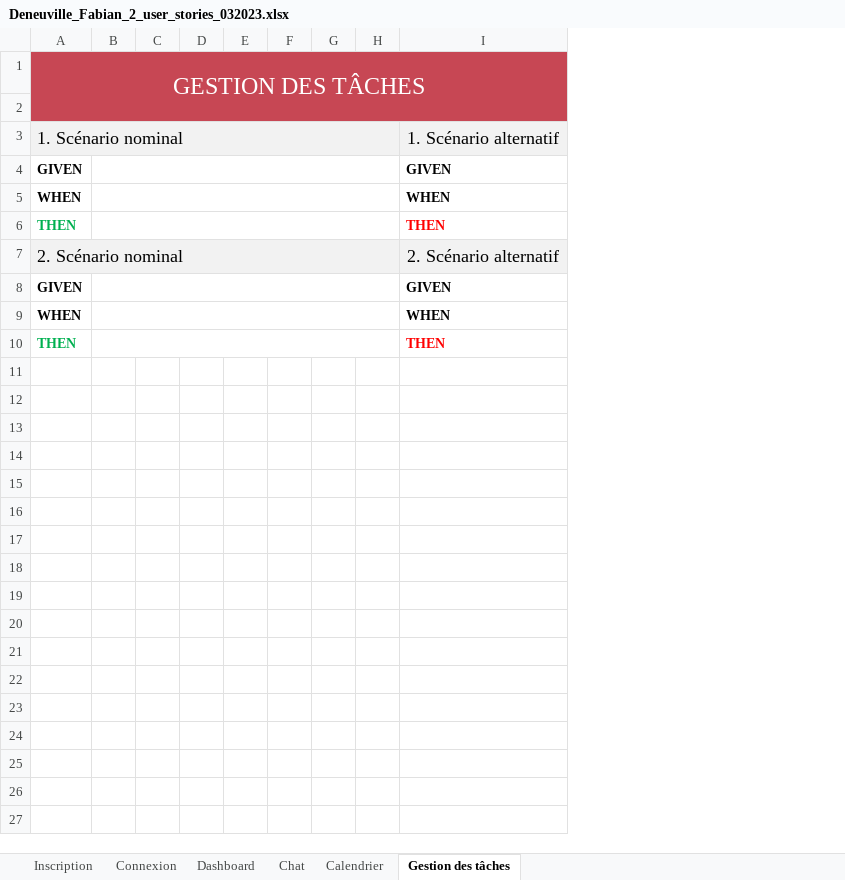
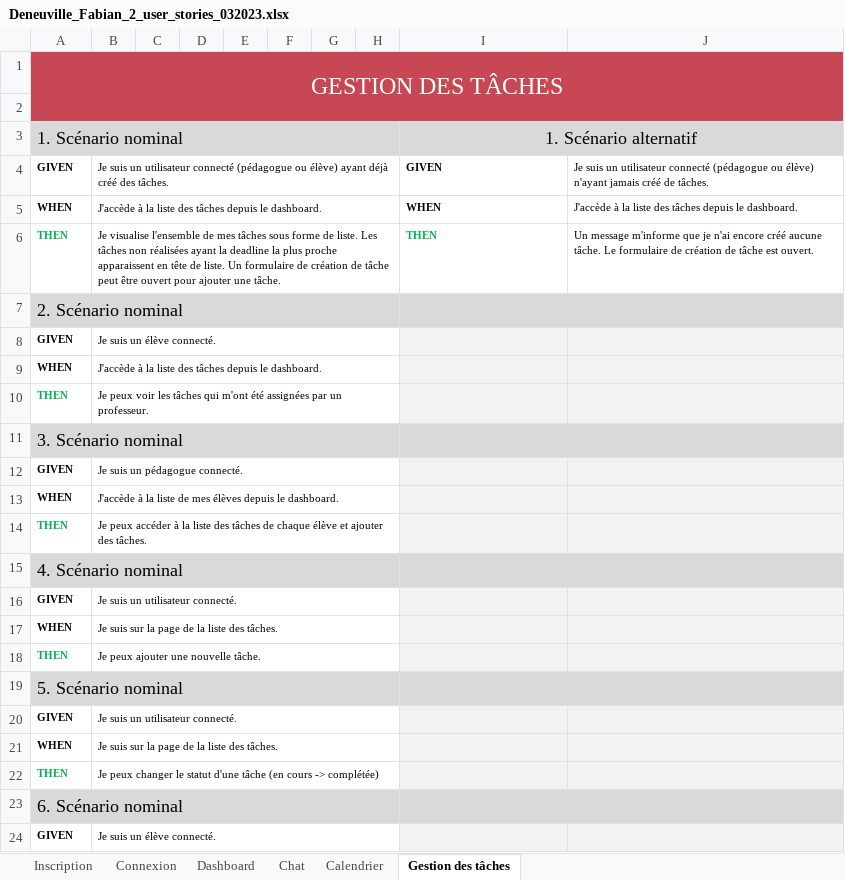
Before and after one commit to fabiandeneuville/FabianDeneuville_10_01032023, an Excel workbook: Deneuville_Fabian_2_user_stories_032023.xlsx, sheet Gestion des tâches, drawn as a sheet; only a part is shown; values as stored, in another font and other column widths than the file's, no borders; removed rows and columns are numbered as before the commit, all else as after; the diff covers the shown part only; the diff names each change by its address in the sheet, - before the commit and + after, or states it on an @@ line.

```diff
--- a/Deneuville_Fabian_2_user_stories_032023.xlsx (sheet Gestion des tâches)
+++ b/Deneuville_Fabian_2_user_stories_032023.xlsx (sheet Gestion des tâches)
-column B, empty
+column B, rows 4-10: Je suis un utilisateur connecté (pédagogue ou élève) ayant déjà créé des tâches. | J'accède à la liste des tâches depuis le dashboard. | Je visualise l'ensemble de mes tâches sous forme de liste. Les tâches non réalisées ayant la deadline la plus proche apparaissent en tête de liste. Un formulaire de création de tâche peut être ouvert pour ajouter une tâche. |  | Je suis un élève connecté. | J'accède à la liste des tâches depuis le dashboard. | Je peux voir les tâches qui m'ont été assignées par un professeur.
+column J, rows 4-6: Je suis un utilisateur connecté (pédagogue ou élève) n'ayant jamais créé de tâches. | J'accède à la liste des tâches depuis le dashboard. | Un message m'informe que je n'ai encore créé aucune tâche. Le formulaire de création de tâche est ouvert.
-A3 fill: #F2F2F2
+A3 fill: #D9D9D9
-C3:I3 fill: #F2F2F2
+C3:I3 fill: #D9D9D9
+I3:J3 merged
@@ A4:A6 text size: smaller @@
@@ I4:I6 text size: smaller @@
-I6 text colour: #FF0000
+I6 text colour: #00B050
-A7 fill: #F2F2F2
+A7 fill: #D9D9D9
-C7:I7 fill: #F2F2F2
+C7:I7 fill: #D9D9D9
-I7: 2. Scénario alternatif
+I7: (empty)
+I7:J7 merged
@@ A8:A10 text size: smaller @@
-I8: GIVEN
+I8: (empty)
-I8:I10 fill: none
+I8:I10 fill: #F2F2F2
-I9: WHEN
+I9: (empty)
-I10: THEN
+I10: (empty)
+row 11: 3. Scénario nominal
+row 12: GIVEN | Je suis un pédagogue connecté.
+row 13: WHEN | J'accède à la liste de mes élèves depuis le dashboard.
+row 14: THEN | Je peux accéder à la liste des tâches de chaque élève et ajouter des tâches.
+row 15: 4. Scénario nominal
+row 16: GIVEN | Je suis un utilisateur connecté.
+row 17: WHEN | Je suis sur la page de la liste des tâches.
+row 18: THEN | Je peux ajouter une nouvelle tâche.
+row 19: 5. Scénario nominal
+row 20: GIVEN | Je suis un utilisateur connecté.
+row 21: WHEN | Je suis sur la page de la liste des tâches.
+row 22: THEN | Je peux changer le statut d'une tâche (en cours -> complétée)
+row 23: 6. Scénario nominal
+row 24: GIVEN | Je suis un élève connecté.
```
Also changed, not shown: 6 added rows elsewhere in this sheet, sheet Dashboard, sheet Chat, sheet Calendrier, sheet Connexion, sheet Inscription.
